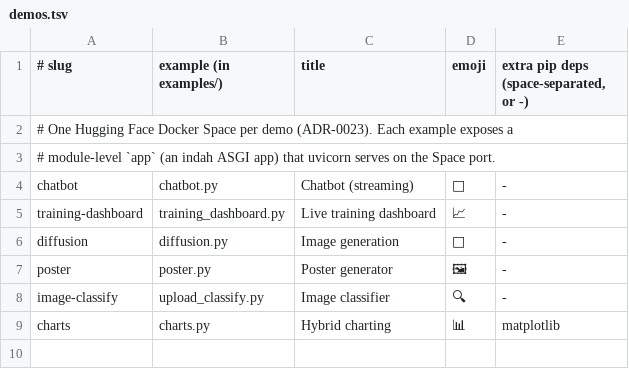
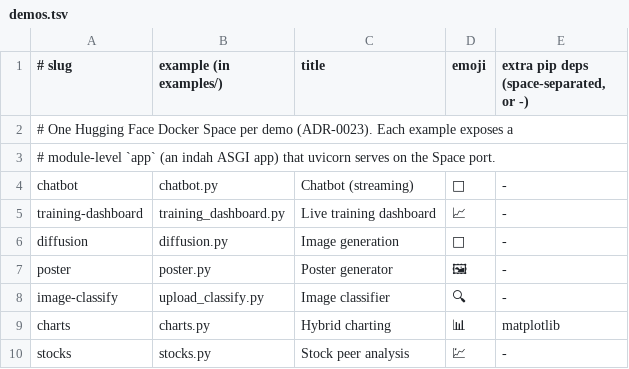
Before and after one commit to leejianrong/indah, a TSV file: deploy/spaces/demos.tsv, drawn as a sheet; the diff names each change by its address in the sheet, - before the commit and + after, or states it on an @@ line.

Commit message:
New demo: stock peer analysis (mock data) (#68)
* New demo: stock peer analysis (mock data)

A single-file indah dashboard modeled on the peer-analysis pattern: a Table of
peers whose row-click focuses a Row of Stat KPI cards, plus a client-side Chart of
each peer's normalized 1-year price. Illustrative mock data (no market feed); a
real app swaps the PEERS block behind the same shape (ADR-0009). Needs only indah.

Wired into the Fly gallery (MANIFEST + blurb + build_gallery), demos.tsv, a
generated Colab notebook (inline source), the README demos table, and the docs
gallery. Test covers the Table-selection -> Stat focus and the chart row shape.

* chore: sync uv.lock to indah 0.2.1 (lock drift from the version bump)

```diff
--- a/deploy/spaces/demos.tsv
+++ b/deploy/spaces/demos.tsv
+row 10: stocks | stocks.py | Stock peer analysis | 💹 | -
```
Also changed, not shown: 8 other files.
